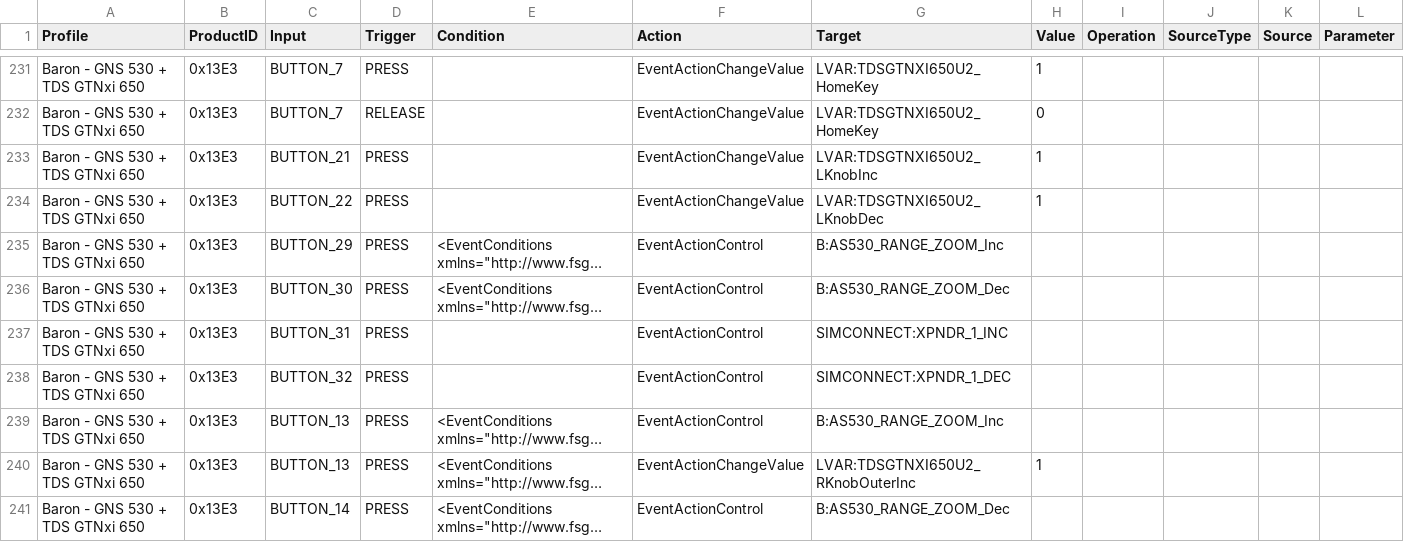
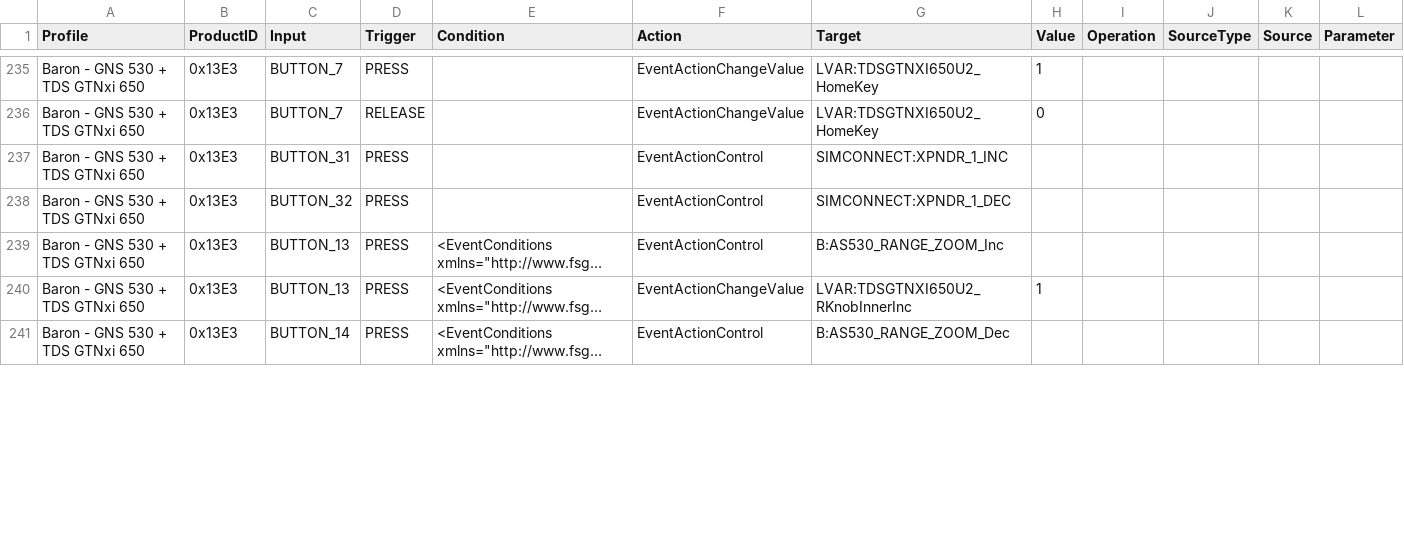
Before and after one commit to Kasper7777/KestrelAir, a CSV file: all-SFS-bindings.csv, drawn as a sheet; only a part is shown, gaps mark what is left out; long unchanged cells end in …; removed rows and columns are numbered as before the commit, all else as after; the diff covers the shown part only; the diff names each change by its address in the sheet, - before the commit and + after, or states it on an @@ line.

```diff
--- a/all-SFS-bindings.csv
+++ b/all-SFS-bindings.csv
-row 233: Baron - GNS 530 + TDS GTNxi 650 | 0x13E3 | BUTTON_21 | PRESS |  | EventActionChangeValue | LVAR:TDSGTNXI650U2_LKnobInc | 1
-row 234: Baron - GNS 530 + TDS GTNxi 650 | 0x13E3 | BUTTON_22 | PRESS |  | EventActionChangeValue | LVAR:TDSGTNXI650U2_LKnobDec | 1
@@ row 235 moved to row 270: Baron - GNS 530 + TDS GTNxi 650 @@
@@ row 236 moved to row 272: Baron - GNS 530 + TDS GTNxi 650 @@
-G240 (Target): LVAR:TDSGTNXI650U2_RKnobOuterInc
+G240 (Target): LVAR:TDSGTNXI650U2_RKnobInnerInc
```
Also changed, not shown: 14 added rows, 6 removed rows, 2 moved rows and 7 edited cells elsewhere in this file, added-bindings.csv, mapping-audit.csv, 22 other files.
